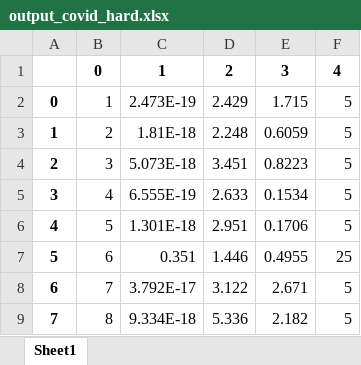
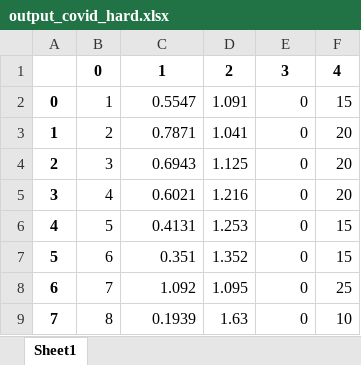
Before and after one commit to gdquintero/LOVO, an Excel workbook: experiment_2/output/output_covid_hard.xlsx, sheet Sheet1, drawn as a sheet; only a part is shown; values as stored, in another font and other column widths than the file's, no borders; the diff covers the shown part only; the diff names each change by its address in the sheet, - before the commit and + after, or states it on an @@ line.

```diff
--- a/experiment_2/output/output_covid_hard.xlsx (sheet Sheet1)
+++ b/experiment_2/output/output_covid_hard.xlsx (sheet Sheet1)
-C2: 2.473E-19
+C2: 0.5547
-D2: 2.429
+D2: 1.091
-E2: 1.715
+E2: 0
-F2: 5
+F2: 15
-C3: 1.81E-18
+C3: 0.7871
-D3: 2.248
+D3: 1.041
-E3: 0.6059
+E3: 0
-F3:F5: 5
+F3:F5: 20
-C4: 5.073E-18
+C4: 0.6943
-D4: 3.451
+D4: 1.125
-E4: 0.8223
+E4: 0
-C5: 6.555E-19
+C5: 0.6021
-D5: 2.633
+D5: 1.216
-E5: 0.1534
+E5: 0
-C6: 1.301E-18
+C6: 0.4131
-D6: 2.951
+D6: 1.253
-E6: 0.1706
+E6: 0
-F6: 5
+F6: 15
-D7: 1.446
+D7: 1.352
-E7: 0.4955
+E7: 0
-F7: 25
+F7: 15
-C8: 3.792E-17
+C8: 1.092
-D8: 3.122
+D8: 1.095
-E8: 2.671
+E8: 0
-F8: 5
+F8: 25
-C9: 9.334E-18
+C9: 0.1939
-D9: 5.336
+D9: 1.63
-E9: 2.182
+E9: 0
-F9: 5
+F9: 10
```
Also changed, not shown: 242 edited cells elsewhere in this sheet, 5 other files.
